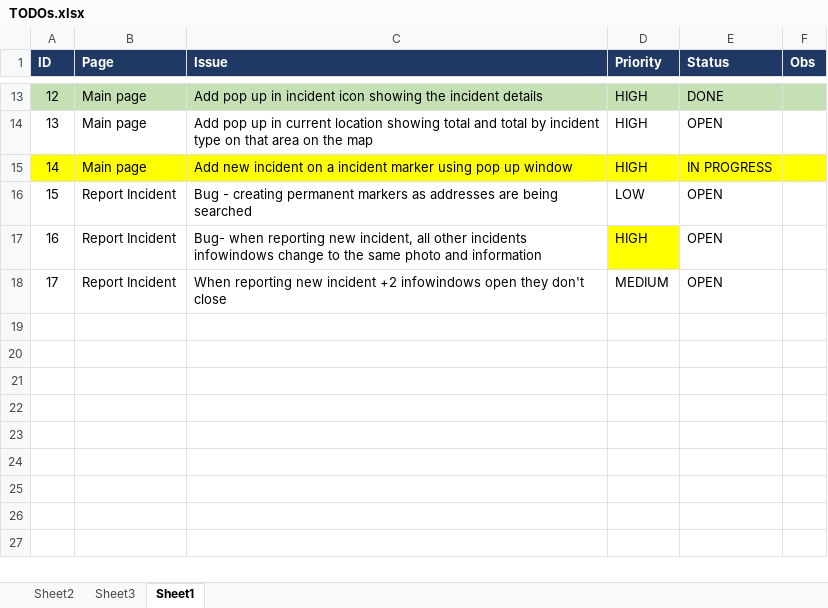
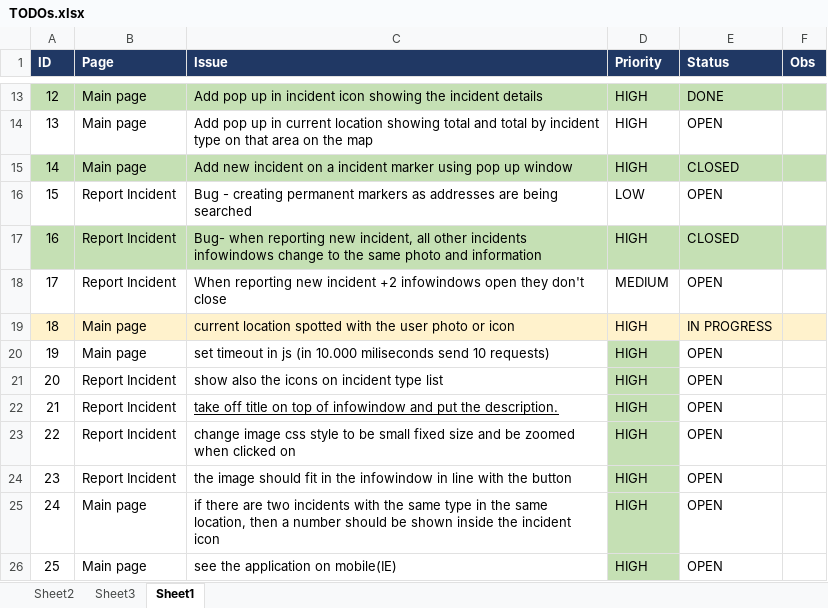
Before and after one commit to elainegui/incident-api, an Excel workbook: src/main/resources/TODOs.xlsx, sheet Sheet1, drawn as a sheet; only a part is shown, gaps mark what is left out; values as stored, in another font and other column widths than the file's, no borders; conditional formats not drawn; the diff names each change by its address in the sheet, - before the commit and + after, or states it on an @@ line.

Commit message:
todo list update

```diff
--- a/src/main/resources/TODOs.xlsx (sheet Sheet1)
+++ b/src/main/resources/TODOs.xlsx (sheet Sheet1)
-A15:F15 fill: #FFFF00
+A15:F15 fill: #C5E0B4
-E15 (Status): IN PROGRESS
+E15 (Status): CLOSED
-A17:C17 fill: none
+A17:C17 fill: #C5E0B4
-D17 fill: #FFFF00
+D17 fill: #C5E0B4
-E17 (Status): OPEN
+E17 (Status): CLOSED
-E17:F17 fill: none
+E17:F17 fill: #C5E0B4
+row 19: 18 | Main page | current location spotted with the user photo or icon | HIGH | IN PROGRESS
+row 20: 19 | Main page | set timeout in js (in 10.000 miliseconds send 10 requests) | HIGH | OPEN
+row 21: 20 | Report Incident | show also the icons on incident type list | HIGH | OPEN
+row 22: 21 | Report Incident | take off title on top of infowindow and put the description. | HIGH | OPEN
+row 23: 22 | Report Incident | change image css style to be small fixed size and be zoomed when clicked on | HIGH | OPEN
+row 24: 23 | Report Incident | the image should fit in the infowindow in line with the button | HIGH | OPEN
+row 25: 24 | Main page | if there are two incidents with the same type in the same location, then a number should be shown inside the incident icon | HIGH | OPEN
+row 26: 25 | Main page | see the application on mobile(IE) | HIGH | OPEN
```
